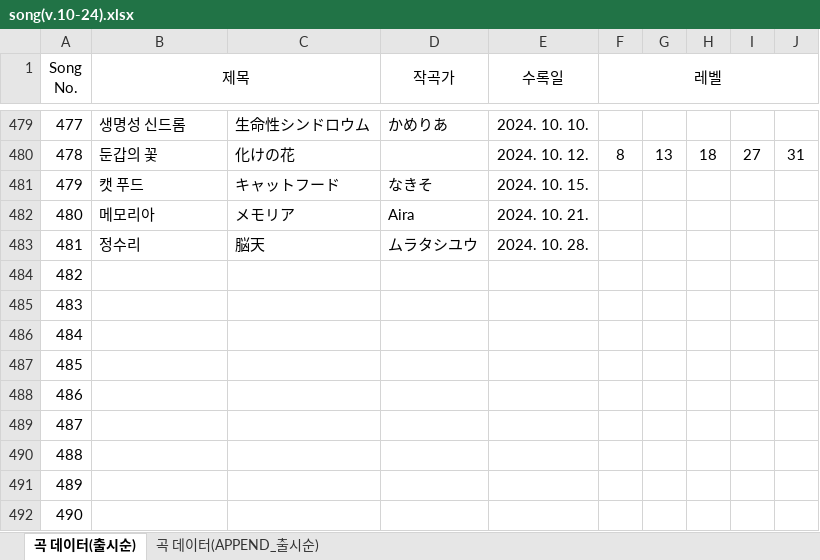
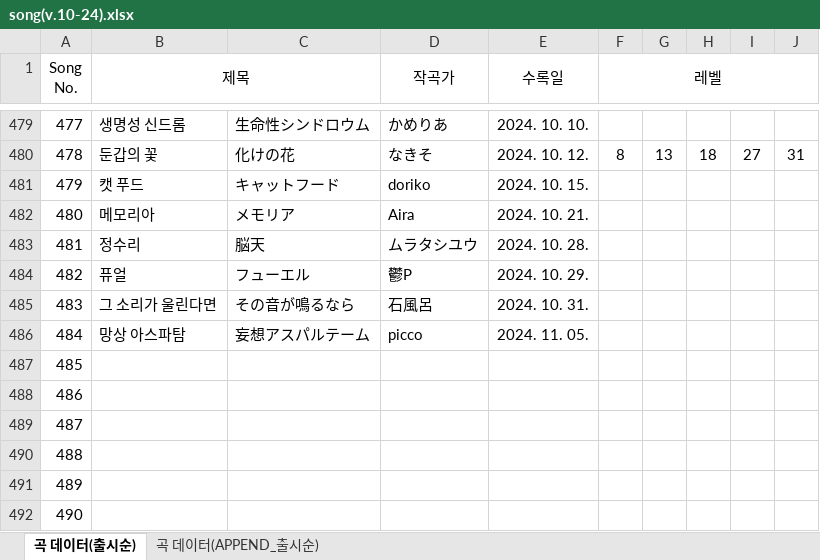
Before and after one commit to Dev-luto/proseka_Rating, an Excel workbook: song(v.10-24).xlsx, sheet 곡 데이터(출시순), drawn as a sheet; only a part is shown, gaps mark what is left out; values as stored, in another font and other column widths than the file's, no borders; the diff covers the shown part only; the diff names each change by its address in the sheet, - before the commit and + after, or states it on an @@ line.

Commit message:
24.11.11 기준 484곡 곡명 및 작곡가 기록 완료(~망상 아스파탐)

```diff
--- a/song(v.10-24).xlsx (sheet 곡 데이터(출시순))
+++ b/song(v.10-24).xlsx (sheet 곡 데이터(출시순))
-D480 (작곡가): (empty)
+D480 (작곡가): なきそ
-D481 (작곡가): なきそ
+D481 (작곡가): doriko
-B484 (제목): (empty)
+B484 (제목): 퓨얼
-C484: (empty)
+C484: フューエル
-D484 (작곡가): (empty)
+D484 (작곡가): 鬱P
-E484 (수록일): (empty)
+E484 (수록일): 2024. 10. 29.
-B485 (제목): (empty)
+B485 (제목): 그 소리가 울린다면
-C485: (empty)
+C485: その音が鳴るなら
-D485 (작곡가): (empty)
+D485 (작곡가): 石風呂
-E485 (수록일): (empty)
+E485 (수록일): 2024. 10. 31.
-B486 (제목): (empty)
+B486 (제목): 망상 아스파탐
-C486: (empty)
+C486: 妄想アスパルテーム
-D486 (작곡가): (empty)
+D486 (작곡가): picco
-E486 (수록일): (empty)
+E486 (수록일): 2024. 11. 05.
```
Also changed, not shown: 28 edited cells elsewhere in this sheet.
